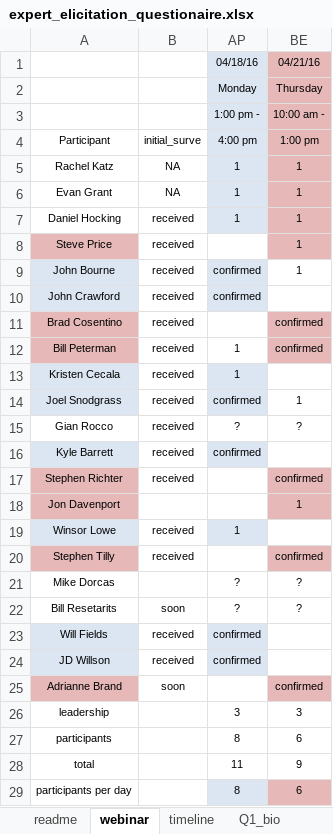
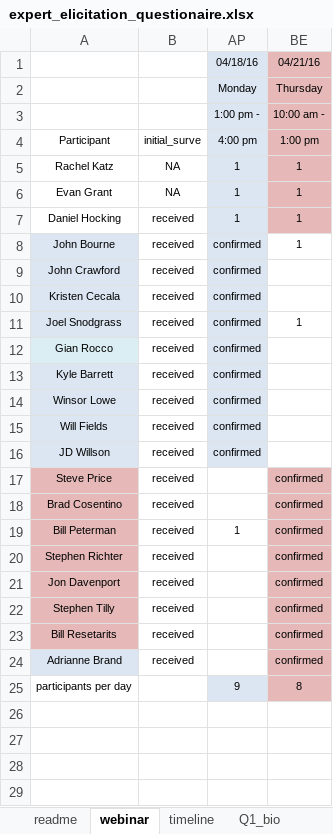
Before and after one commit to djhocking/Trout_Salamander_Decisions, an Excel workbook: Expert_Elicitation/salamander_elicitation_model/expert_elicitation_questionaire.xlsx, sheet webinar, drawn as a sheet; values as stored, in another font and other column widths than the file's, no borders; conditional formats not drawn; removed rows and columns are numbered as before the commit, all else as after; the diff names each change by its address in the sheet, - before the commit and + after, or states it on an @@ line.

Commit message:
updated survey results

```diff
--- a/Expert_Elicitation/salamander_elicitation_model/expert_elicitation_questionaire.xlsx (sheet webinar)
+++ b/Expert_Elicitation/salamander_elicitation_model/expert_elicitation_questionaire.xlsx (sheet webinar)
-row 8: Steve Price | received |  | 1
+row 10: Kristen Cecala | received | confirmed
@@ row 14 moved to row 11: Joel Snodgrass @@
+row 12: Gian Rocco | received | confirmed
@@ row 16 moved to row 13: Kyle Barrett @@
+row 14: Winsor Lowe | received | confirmed
@@ row 23 moved to row 15: Will Fields @@
@@ row 24 moved to row 16: JD Willson @@
+row 17: Steve Price | received |  | confirmed
-row 13: Kristen Cecala | received | 1
-row 15: Gian Rocco | received | ? | ?
-B21 (initial_surve): (empty)
+B21 (initial_surve): received
-BE21 (1:00 pm): 1
+BE21 (1:00 pm): confirmed
-row 19: Winsor Lowe | received | 1
-row 21: Mike Dorcas |  | ? | ?
-A23 fill: none
+A23 fill: #E6B9B8
-B23 (initial_surve): soon
+B23 (initial_surve): received
-AP23 (4:00 pm): ?
+AP23 (4:00 pm): (empty)
-BE23 (1:00 pm): ?
+BE23 (1:00 pm): confirmed
-BE23 fill: none
+BE23 fill: #E6B9B8
-A24 fill: #E6B9B8
+A24 fill: #DCE6F2
-B24 (initial_surve): soon
+B24 (initial_surve): received
-row 26: leadership |  | 3 | 3
-row 27: participants |  | 8 | 6
-row 28: total |  | 11 | 9
-AP25 (4:00 pm): 8
+AP25 (4:00 pm): 9
-BE25 (1:00 pm): 6
+BE25 (1:00 pm): 8
```
Also changed, not shown: sheet qall2, sheet Q1_bio, hidden cells.
